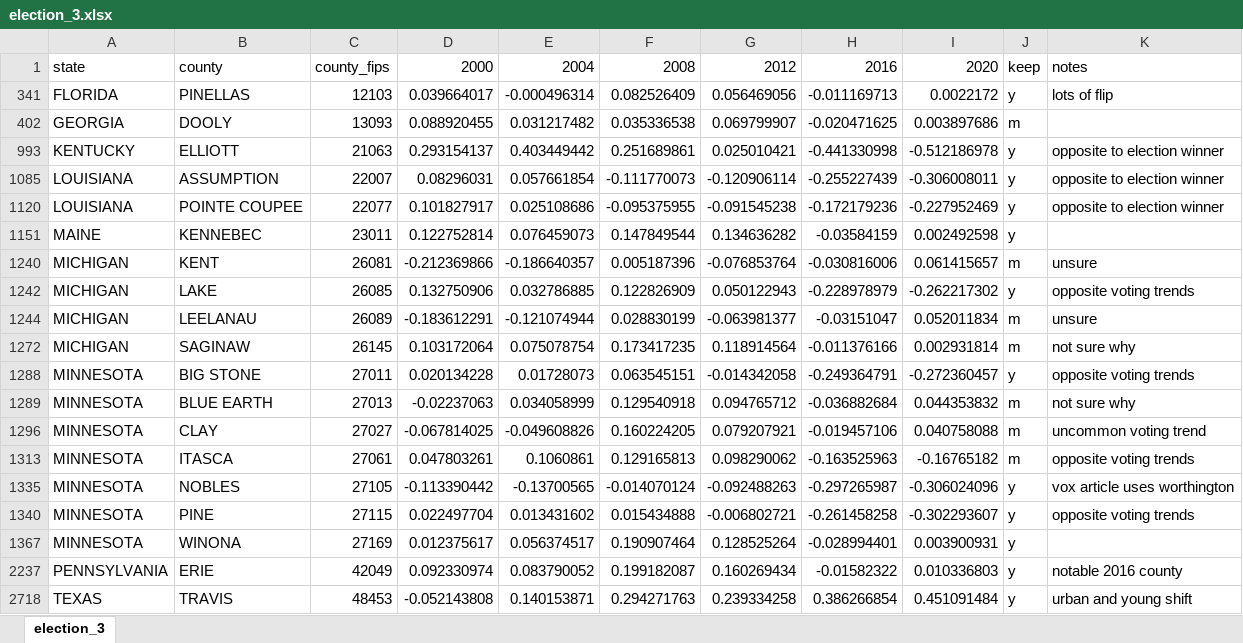
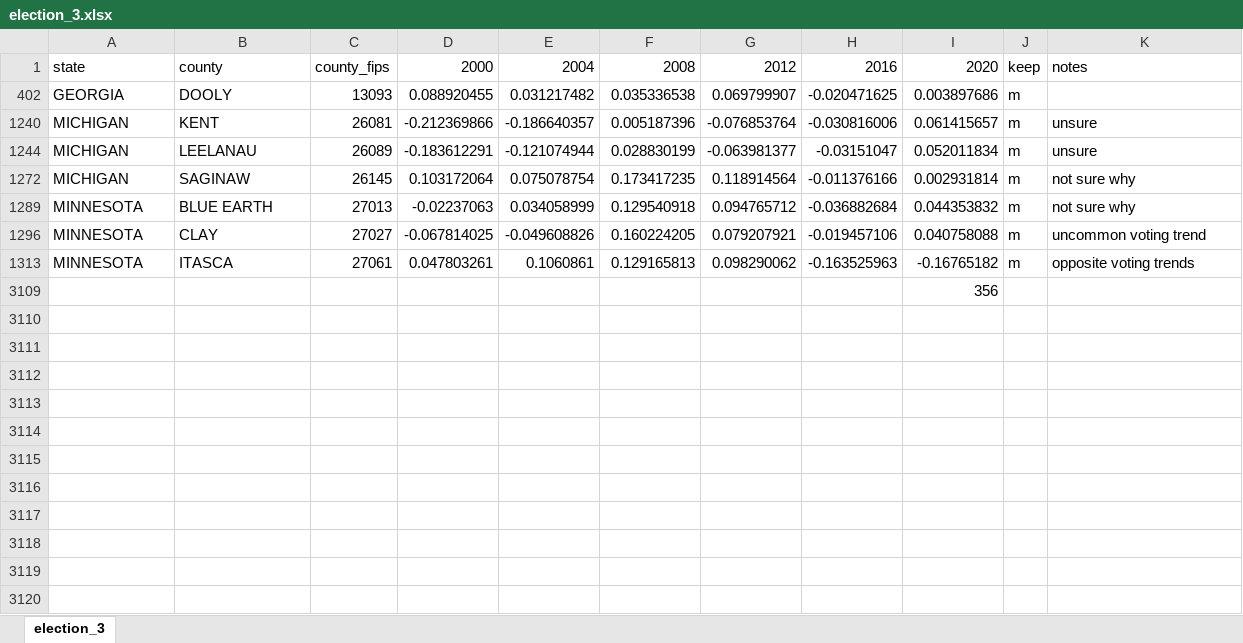
Before and after one commit to aywang71/county-case-study, an Excel workbook: data/final/election_3.xlsx, sheet election_3, drawn as a sheet; values as stored, in another font and other column widths than the file's, no borders; conditional formats not drawn; removed rows and columns are numbered as before the commit, all else as after; the diff names each change by its address in the sheet, - before the commit and + after, or states it on an @@ line.

```diff
--- a/data/final/election_3.xlsx (sheet election_3)
+++ b/data/final/election_3.xlsx (sheet election_3)
-row 341: FLORIDA | PINELLAS | 12103 | 0.039664017 | -0.000496314 | 0.082526409 | 0.056469056 | -0.011169713 | 0.0022172 | y | lots of flip
-row 993: KENTUCKY | ELLIOTT | 21063 | 0.293154137 | 0.403449442 | 0.251689861 | 0.025010421 | -0.441330998 | -0.512186978 | y | opposite to election winner
-row 1085: LOUISIANA | ASSUMPTION | 22007 | 0.08296031 | 0.057661854 | -0.111770073 | -0.120906114 | -0.255227439 | -0.306008011 | y | opposite to election winner
-row 1120: LOUISIANA | POINTE COUPEE | 22077 | 0.101827917 | 0.025108686 | -0.095375955 | -0.091545238 | -0.172179236 | -0.227952469 | y | opposite to election winner
-row 1151: MAINE | KENNEBEC | 23011 | 0.122752814 | 0.076459073 | 0.147849544 | 0.134636282 | -0.03584159 | 0.002492598 | y
-row 1242: MICHIGAN | LAKE | 26085 | 0.132750906 | 0.032786885 | 0.122826909 | 0.050122943 | -0.228978979 | -0.262217302 | y | opposite voting trends
-row 1288: MINNESOTA | BIG STONE | 27011 | 0.020134228 | 0.01728073 | 0.063545151 | -0.014342058 | -0.249364791 | -0.272360457 | y | opposite voting trends
-row 1335: MINNESOTA | NOBLES | 27105 | -0.113390442 | -0.13700565 | -0.014070124 | -0.092488263 | -0.297265987 | -0.306024096 | y | vox article uses worthington
-row 1340: MINNESOTA | PINE | 27115 | 0.022497704 | 0.013431602 | 0.015434888 | -0.006802721 | -0.261458258 | -0.302293607 | y | opposite voting trends
-row 1367: MINNESOTA | WINONA | 27169 | 0.012375617 | 0.056374517 | 0.190907464 | 0.128525264 | -0.028994401 | 0.003900931 | y
-row 2237: PENNSYLVANIA | ERIE | 42049 | 0.092330974 | 0.083790052 | 0.199182087 | 0.160269434 | -0.01582322 | 0.010336803 | y | notable 2016 county
-row 2718: TEXAS | TRAVIS | 48453 | -0.052143808 | 0.140153871 | 0.294271763 | 0.239334258 | 0.386266854 | 0.451091484 | y | urban and young shift
+row 3109:  |  |  |  |  |  |  |  | 356
```
Also changed, not shown: hidden cells, 4 other files.
